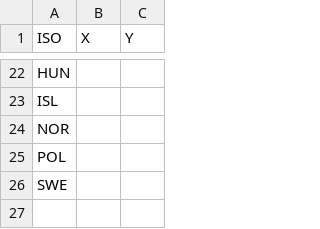
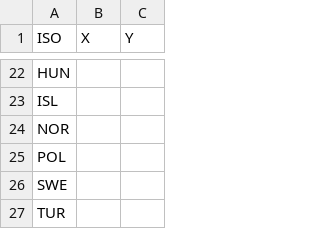
Before and after one commit to BluthardtTim/Datenvisualisierung-Projekt, a CSV file: data2/Koordinaten.csv, drawn as a sheet; only a part is shown, gaps mark what is left out.

Commit message:
+ Türkei

```diff
--- a/data2/Koordinaten.csv
+++ b/data2/Koordinaten.csv
@@ -26 +26,2 @@ POL
 SWE
+TUR
```
